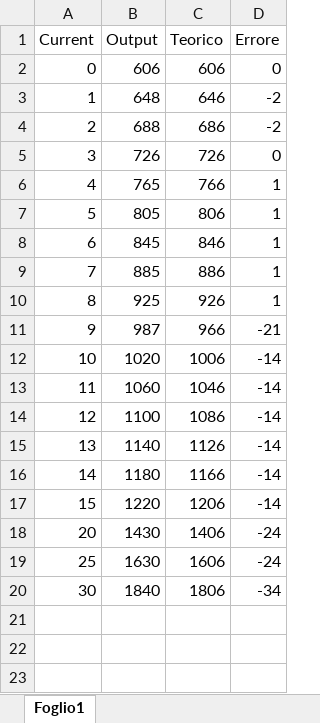
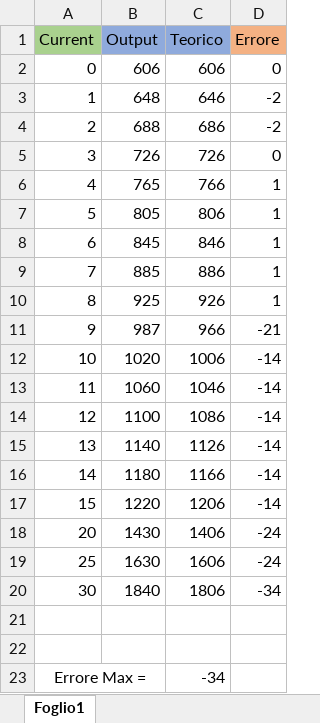
Before and after one commit to ChesiAndrea/PR2017-DC_Load_Project, an Excel workbook: ACS759lcb-100U/ACS759lcb-100U.xlsx, sheet Foglio1, drawn as a sheet; values as stored, in another font and other column widths than the file's, no borders; charts and pictures not drawn; the diff names each change by its address in the sheet, - before the commit and + after, or states it on an @@ line.

Commit message:
+ add max error acs759

```diff
--- a/ACS759lcb-100U/ACS759lcb-100U.xlsx (sheet Foglio1)
+++ b/ACS759lcb-100U/ACS759lcb-100U.xlsx (sheet Foglio1)
-A1 fill: none
+A1 fill: #A9D18E
-B1:C1 fill: none
+B1:C1 fill: #8FAADC
-D1 fill: none
+D1 fill: #F4B183
+row 21: (empty)
+row 22: (empty)
+row 23: Errore Max = |  | -34
```
Also changed, not shown: charts or pictures.
